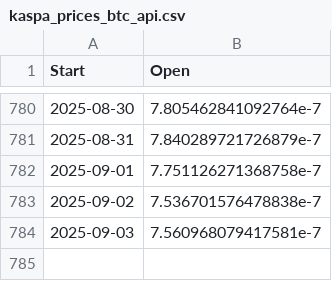
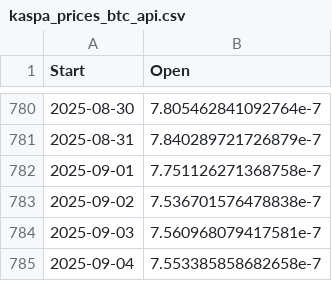
Before and after one commit to whenkas/whenkas.github.io, a CSV file: public/data/kaspa_prices_btc_api.csv, drawn as a sheet; only a part is shown, gaps mark what is left out.

```diff
--- a/public/data/kaspa_prices_btc_api.csv
+++ b/public/data/kaspa_prices_btc_api.csv
@@ -784 +784,2 @@ Start,Open
 2025-09-03,7.560968079417581e-7
+2025-09-04,7.553385858682658e-7
```
Also changed, not shown: public/data/kaspa_hashrate_api.csv.
